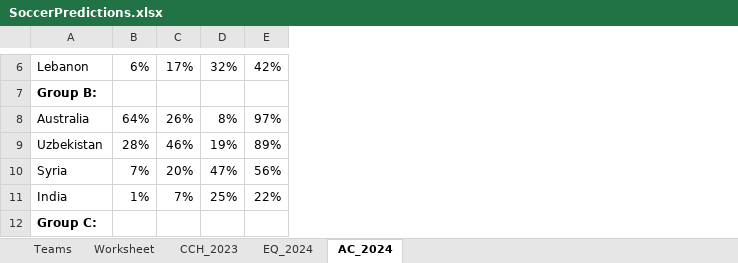
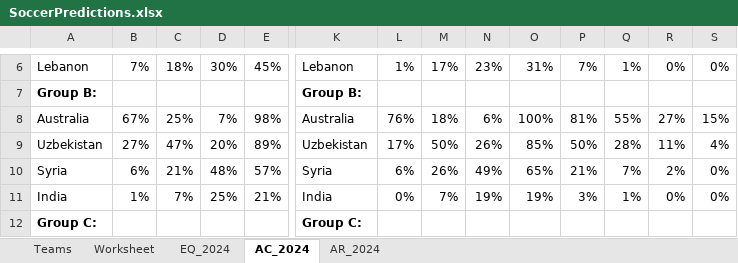
Before and after one commit to heshammourad/soccer-predictions, an Excel workbook: SoccerPredictions.xlsx, sheet AC_2024, drawn as a sheet; only a part is shown, gaps mark what is left out; values as stored, in another font and other column widths than the file's, no borders; conditional formats not drawn; the diff covers the shown part only; the diff names each change by its address in the sheet, - before the commit and + after, or states it on an @@ line.

```diff
--- a/SoccerPredictions.xlsx (sheet AC_2024)
+++ b/SoccerPredictions.xlsx (sheet AC_2024)
@@ sheet tab hidden: CCH_2023 @@
+sheet tab: AR_2024
+column K, rows 6-12: Lebanon | Group B: | Australia | Uzbekistan | Syria | India | Group C:
+column L, rows 6-11: 1% |  | 76% | 17% | 6% | 0%
+column M, rows 6-11: 17% |  | 18% | 50% | 26% | 7%
+column N, rows 6-11: 23% |  | 6% | 26% | 49% | 19%
+column O, rows 6-11: 31% |  | 100% | 85% | 65% | 19%
+column P, rows 6-11: 7% |  | 81% | 50% | 21% | 3%
+column Q, rows 6-11: 1% |  | 55% | 28% | 7% | 1%
+column R, rows 6-11: 0% |  | 27% | 11% | 2% | 0%
+column S, rows 6-11: 0% |  | 15% | 4% | 0% | 0%
-B6: 6%
+B6: 7%
-C6: 17%
+C6: 18%
-D6: 32%
+D6: 30%
-E6: 42%
+E6: 45%
-B8: 64%
+B8: 67%
-C8: 26%
+C8: 25%
-D8: 8%
+D8: 7%
-E8: 97%
+E8: 98%
-B9: 28%
+B9: 27%
-C9: 46%
+C9: 47%
-D9: 19%
+D9: 20%
-B10: 7%
+B10: 6%
-C10: 20%
+C10: 21%
-D10: 47%
+D10: 48%
-E10: 56%
+E10: 57%
-E11: 22%
+E11: 21%
```
Also changed, not shown: 1 added row, 1 removed row, 1 added column and 124 edited cells elsewhere in this sheet, sheet Worksheet, sheet EQ_2024, formulas that keep their value, 13 other files.
